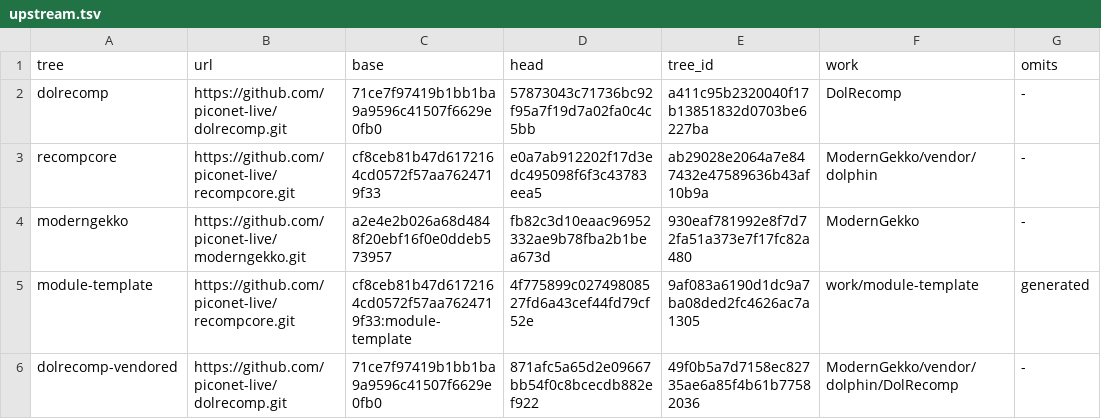
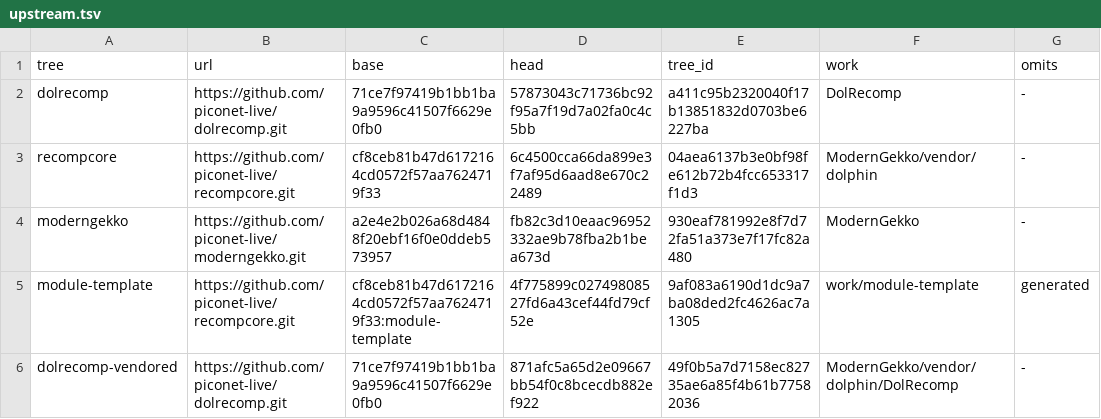
Before and after one commit to piconet-live/piconet-runner, a TSV file: forks/upstream.tsv, drawn as a sheet.

```diff
--- a/forks/upstream.tsv
+++ b/forks/upstream.tsv
@@ -2,3 +2,3 @@ tree	url	base	head	tree_id	work	omits
 dolrecomp	https://github.com/piconet-live/dolrecomp.git	71ce7f97419b1bb1ba9a9596c41507f6629e0fb0	57873043c71736bc92f95a7f19d7a02fa0c4c5bb	a411c95b2320040f17b13851832d0703be6227ba	DolRecomp	-
-recompcore	https://github.com/piconet-live/recompcore.git	cf8ceb81b47d6172164cd0572f57aa7624719f33	e0a7ab912202f17d3edc495098f6f3c43783eea5	ab29028e2064a7e847432e47589636b43af10b9a	ModernGekko/vendor/dolphin	-
+recompcore	https://github.com/piconet-live/recompcore.git	cf8ceb81b47d6172164cd0572f57aa7624719f33	6c4500cca66da899e3f7af95d6aad8e670c22489	04aea6137b3e0bf98fe612b72b4fcc653317f1d3	ModernGekko/vendor/dolphin	-
 moderngekko	https://github.com/piconet-live/moderngekko.git	a2e4e2b026a68d4848f20ebf16f0e0ddeb573957	fb82c3d10eaac96952332ae9b78fba2b1bea673d	930eaf781992e8f7d72fa51a373e7f17fc82a480	ModernGekko	-
```
